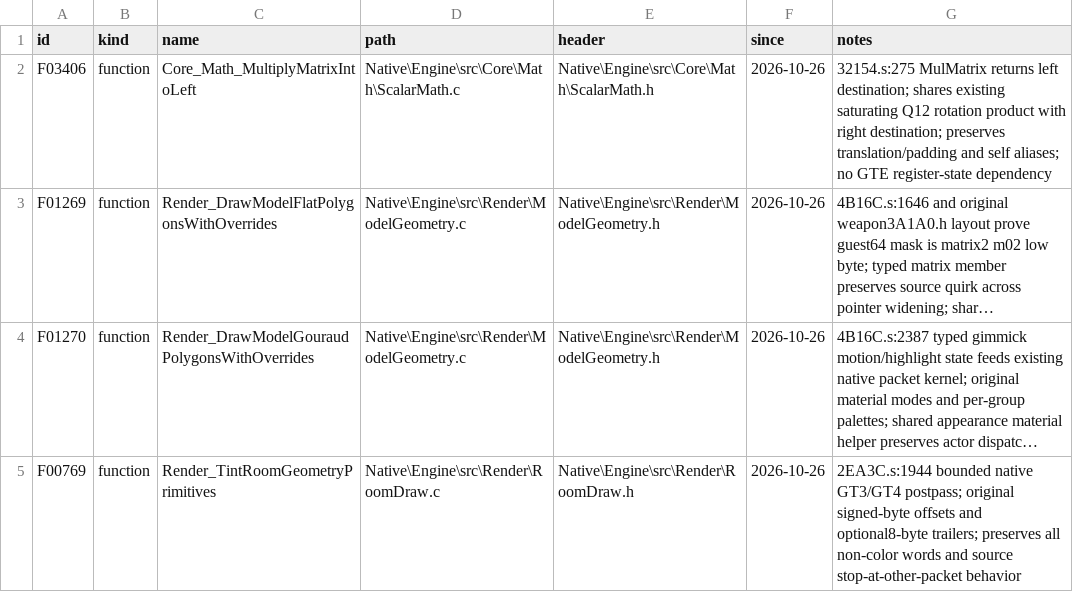
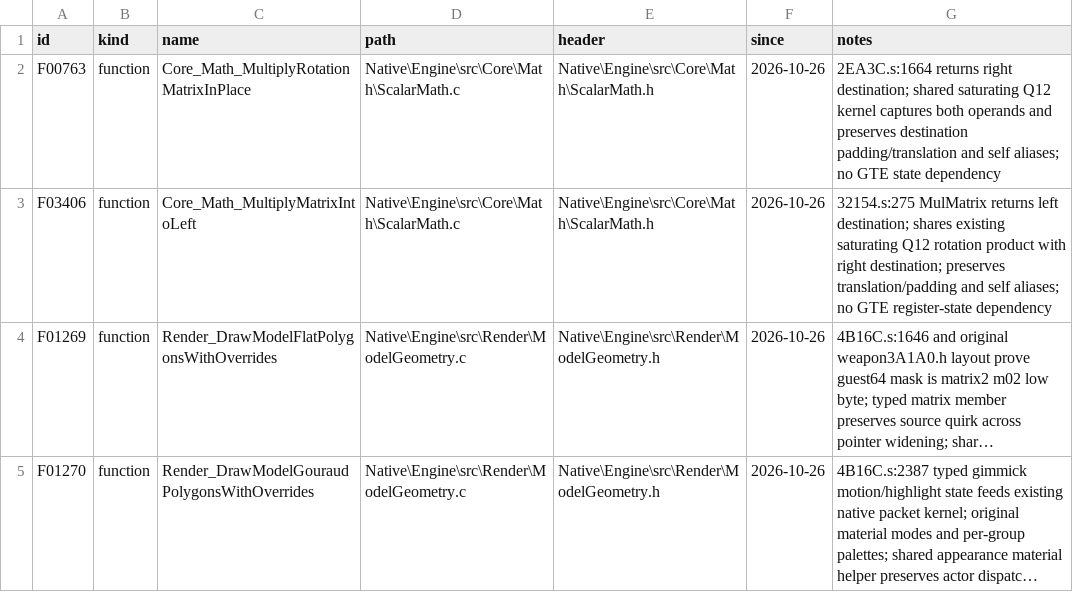
Before and after one commit to JEschete/VS-NativePort, a CSV file: tools/port/owned.csv, drawn as a sheet; only a part is shown; the shorter side is filled out with more unchanged rows; long unchanged cells end in ….

```diff
--- a/tools/port/owned.csv
+++ b/tools/port/owned.csv
@@ -1,2 +1,3 @@
 id,kind,name,path,header,since,notes
+F00763,function,Core_Math_MultiplyRotationMatrixInPlace,Native\Engine\src\Core\Math\ScalarMath.c,Native\Engine\src\Core\Math\ScalarMath.h,2026-10-26,2EA3C.s:1664 returns right destination; shared saturating Q12 kernel captures both operands and preserves destination padding/translation and self aliases; no GTE state dependency
 F03406,function,Core_Math_MultiplyMatrixIntoLeft,Native\Engine\src\Core\Math\ScalarMath.c,Native\Engine\src\Core\Math\ScalarMath.h,2026-10-26,32154.s:275 MulMatrix returns left destination; shares existing saturating Q12 rotation product with right destination; preserves translation/padding and self aliases; no GTE register-state dependency
```
Also changed, not shown: Docs/ASSEMBLY_GAPS.csv, Docs/ASSEMBLY_GAP_COVERAGE.csv, 10 other files.
